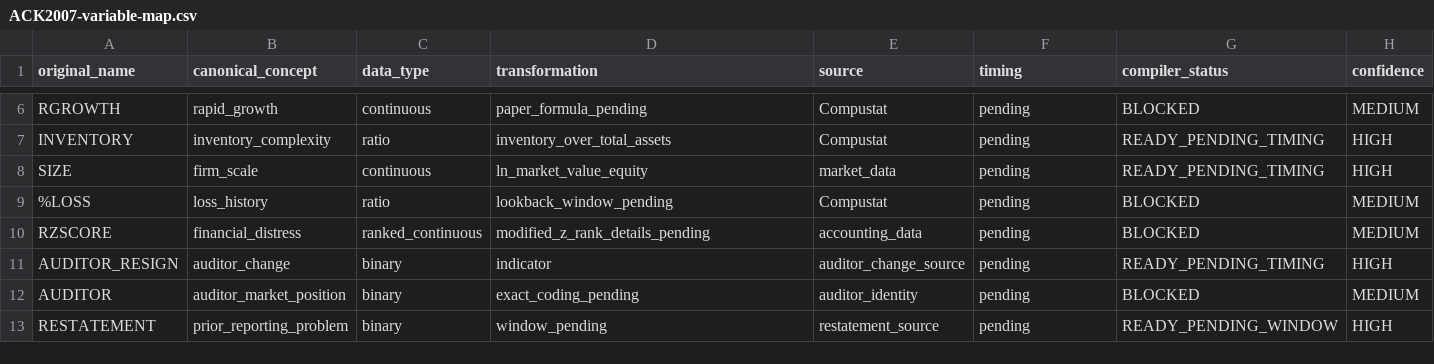
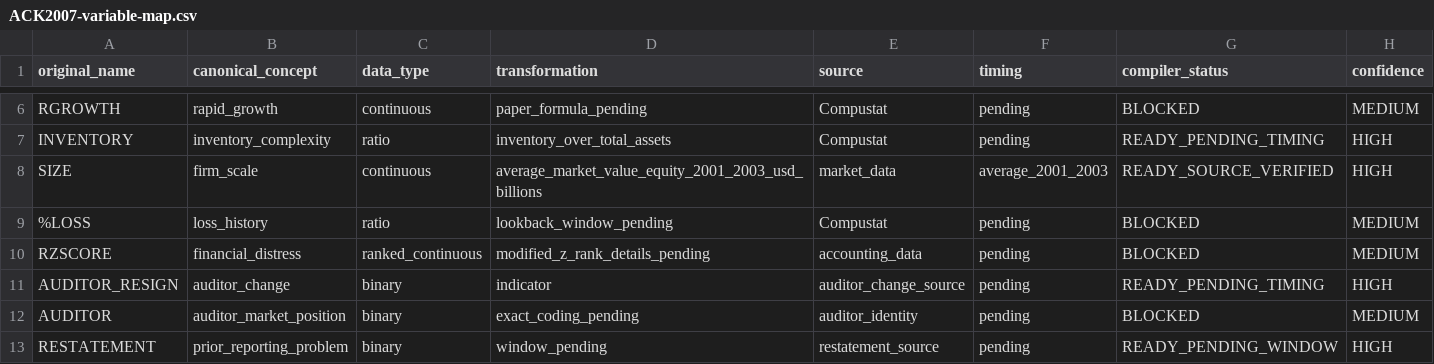
Before and after one commit to Saehon/Saeid-Homayoun, a CSV file: Lemon-ICFR-US/research/scientific-compute-reuse/variable-ontology/ACK2007-variable-map.csv, drawn as a sheet; only a part is shown, gaps mark what is left out.

Commit message:
fix(LEMON-SCI): correct ACK2007 SIZE ontology

```diff
--- a/Lemon-ICFR-US/research/scientific-compute-reuse/variable-ontology/ACK2007-variable-map.csv
+++ b/Lemon-ICFR-US/research/scientific-compute-reuse/variable-ontology/ACK2007-variable-map.csv
@@ -7,3 +7,3 @@ RGROWTH,rapid_growth,continuous,paper_formula_pending,Compustat,pending,BLOCKED,
 INVENTORY,inventory_complexity,ratio,inventory_over_total_assets,Compustat,pending,READY_PENDING_TIMING,HIGH
-SIZE,firm_scale,continuous,ln_market_value_equity,market_data,pending,READY_PENDING_TIMING,HIGH
+SIZE,firm_scale,continuous,average_market_value_equity_2001_2003_usd_billions,market_data,average_2001_2003,READY_SOURCE_VERIFIED,HIGH
 %LOSS,loss_history,ratio,lookback_window_pending,Compustat,pending,BLOCKED,MEDIUM
```
